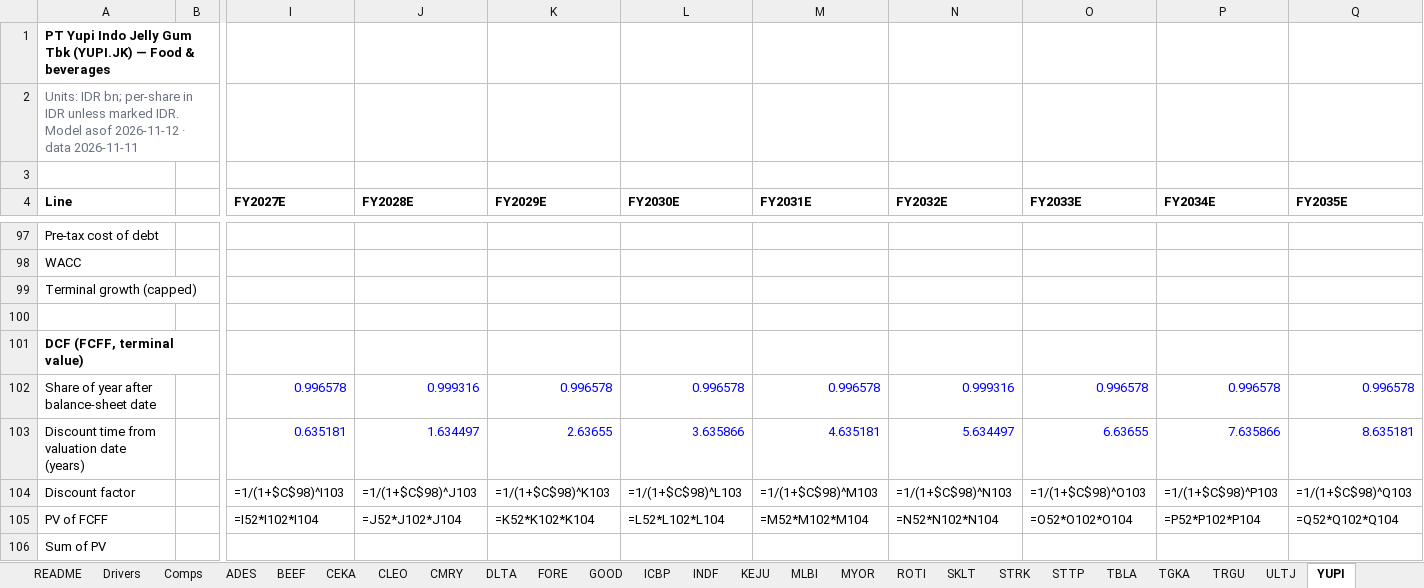
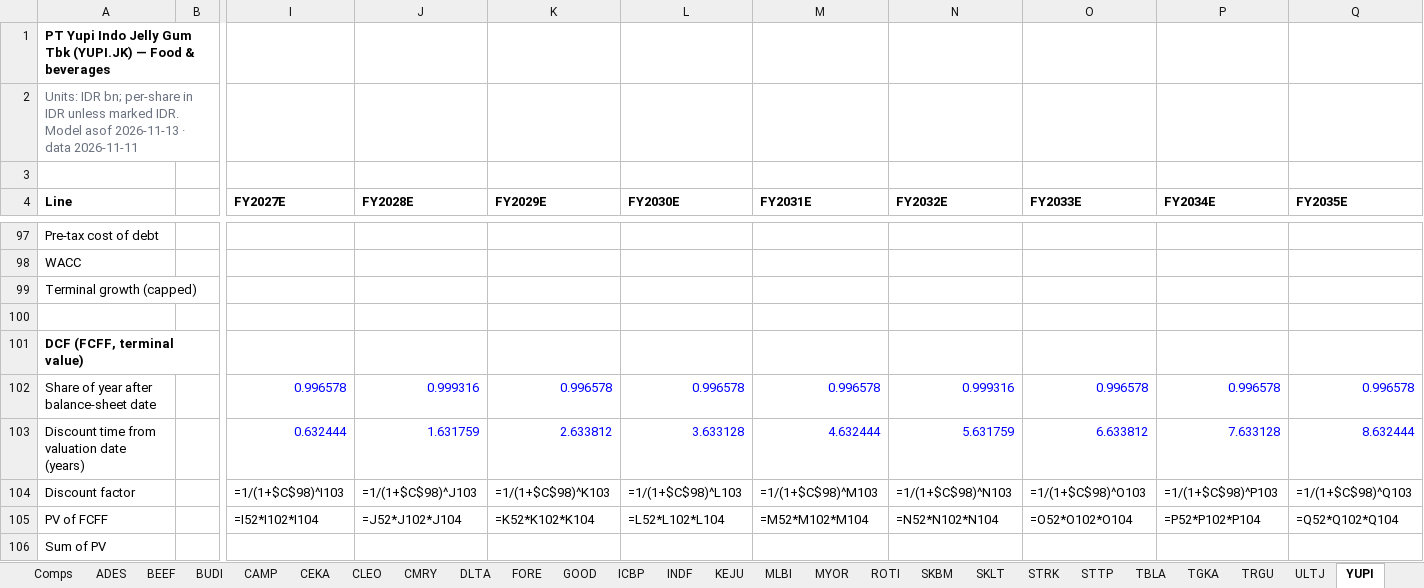
Before and after one commit to snipekick/sixsouth-dashboard, an Excel workbook: models/FOOD_BEVERAGE.xlsx, sheet YUPI, drawn as a sheet; only a part is shown, gaps mark what is left out; values as stored, in another font and other column widths than the file's, no borders; formulas without a stored value are shown as written; the diff covers the shown part only; the diff names each change by its address in the sheet, - before the commit and + after, or states it on an @@ line.

```diff
--- a/models/FOOD_BEVERAGE.xlsx (sheet YUPI)
+++ b/models/FOOD_BEVERAGE.xlsx (sheet YUPI)
+sheet tab: BUDI
+sheet tab: CAMP
+sheet tab: SKBM
-A2 (Line): …Model asof 2026-11-12 · data…
+A2 (Line): …Model asof 2026-11-13 · data…
-I103 (FY2027E): 0.635181
+I103 (FY2027E): 0.632444
-J103 (FY2028E): 1.634497
+J103 (FY2028E): 1.631759
-K103 (FY2029E): 2.63655
+K103 (FY2029E): 2.633812
-L103 (FY2030E): 3.635866
+L103 (FY2030E): 3.633128
-M103 (FY2031E): 4.635181
+M103 (FY2031E): 4.632444
-N103 (FY2032E): 5.634497
+N103 (FY2032E): 5.631759
-O103 (FY2033E): 6.63655
+O103 (FY2033E): 6.633812
-P103 (FY2034E): 7.635866
+P103 (FY2034E): 7.633128
-Q103 (FY2035E): 8.635181
+Q103 (FY2035E): 8.632444
```
Also changed, not shown: 10 edited cells elsewhere in this sheet, sheet ADES, sheet MLBI, sheet ICBP, sheet INDF, sheet STTP, sheet CMRY, 18 more sheets, models/LEISURE_TOURISM.xlsx, 33 other files.
